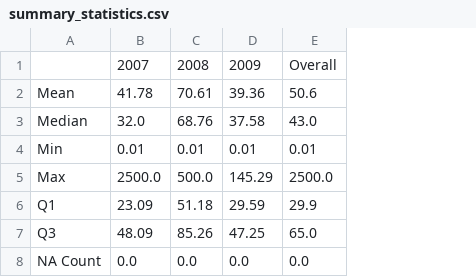
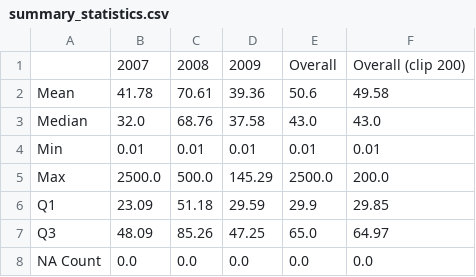
Before and after one commit to MerelFlorian/Deep-Q-Network-Electric-Cars, a CSV file: data/summary_statistics.csv, drawn as a sheet; the diff names each change by its address in the sheet, - before the commit and + after, or states it on an @@ line.

```diff
--- a/data/summary_statistics.csv
+++ b/data/summary_statistics.csv
+column F, rows 1-8: Overall (clip 200) | 49.58 | 43.0 | 0.01 | 200.0 | 29.85 | 64.97 | 0.0
```
Also changed, not shown: 3 other files.
